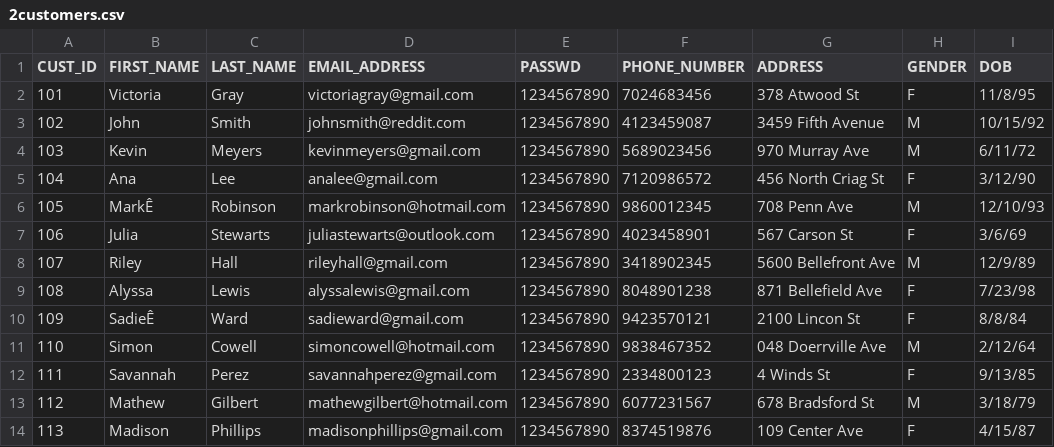
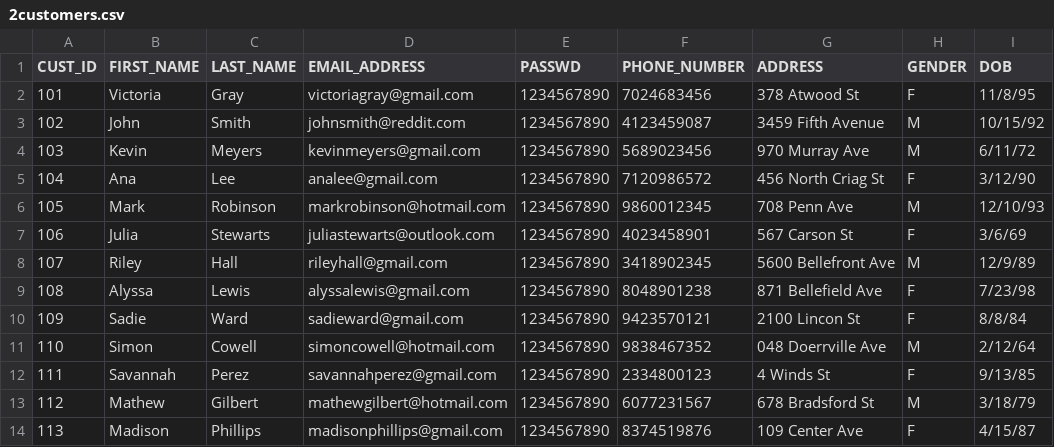
Before and after one commit to Aishwaryajakka/Online_Pharmacy_Application_Management_System, a CSV file: data/2customers.csv, drawn as a sheet; the diff names each change by its address in the sheet, - before the commit and + after, or states it on an @@ line.

```diff
--- a/data/2customers.csv
+++ b/data/2customers.csv
-B6 (FIRST_NAME): MarkÊ
+B6 (FIRST_NAME): Mark
-B10 (FIRST_NAME): SadieÊ
+B10 (FIRST_NAME): Sadie
```
Also changed, not shown: data/10has_store_stock.csv, data/3staff.csv, 43 other files.
